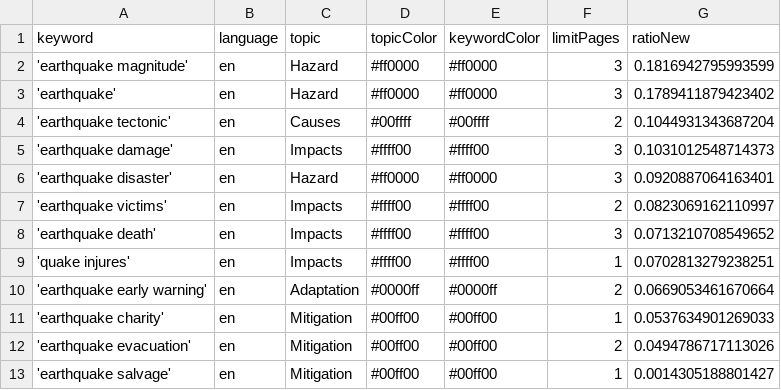
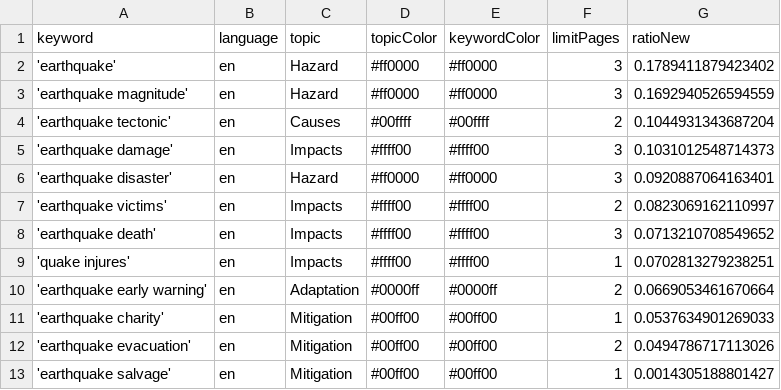
Before and after one commit to tg-news/EarthquakeIsComing, a CSV file: keywords.csv, drawn as a sheet.

```diff
--- a/keywords.csv
+++ b/keywords.csv
@@ -1,4 +1,4 @@
 keyword,language,topic,topicColor,keywordColor,limitPages,ratioNew
-'earthquake magnitude',en,Hazard,#ff0000,#ff0000,3,0.1816942795993599
 'earthquake',en,Hazard,#ff0000,#ff0000,3,0.1789411879423402
+'earthquake magnitude',en,Hazard,#ff0000,#ff0000,3,0.1692940526594559
 'earthquake tectonic',en,Causes,#00ffff,#00ffff,2,0.1044931343687204
```
Also changed, not shown: csv/news_2026_04.csv.
